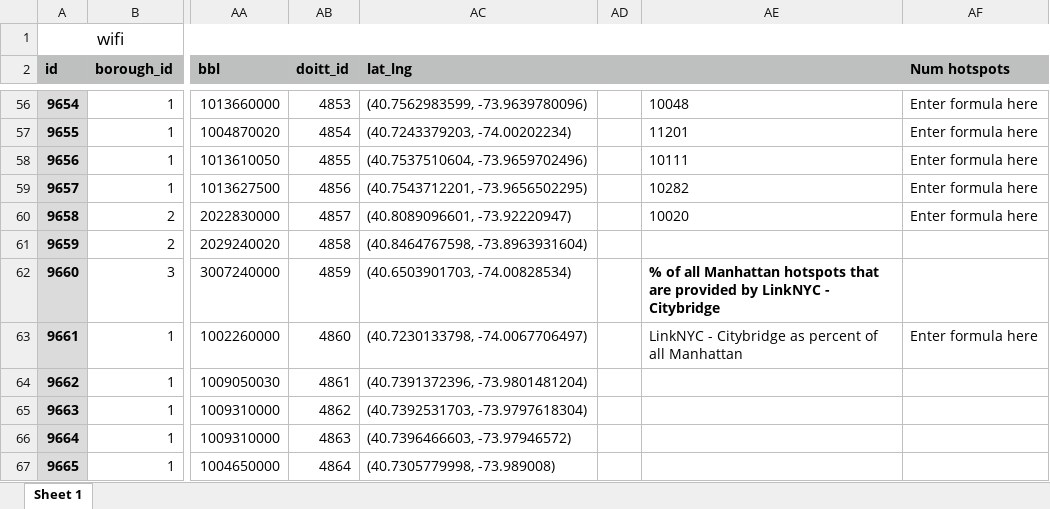
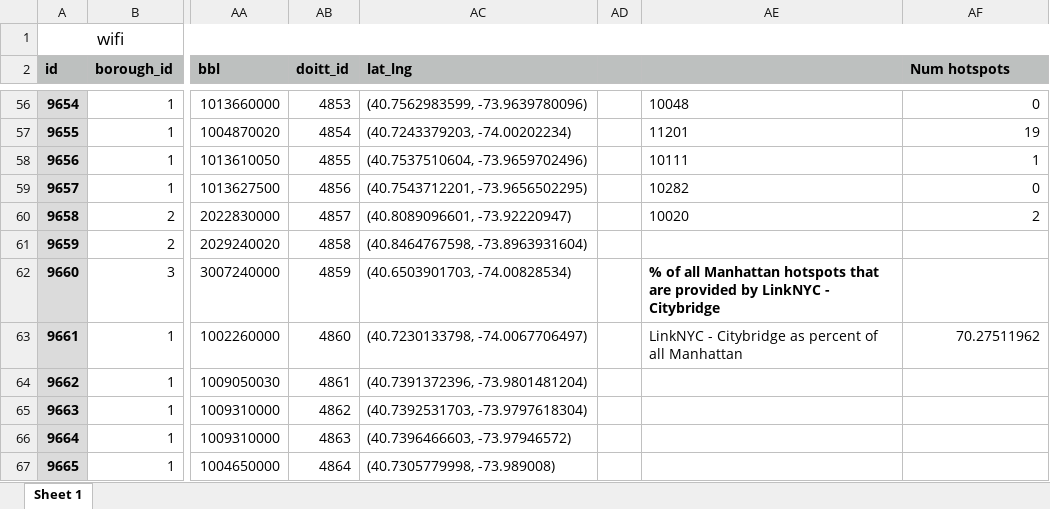
Before and after one commit to dbdesign-students-spring2023/morepythonstuff-estherkangg, an Excel workbook: data/wifi.xlsx, sheet Sheet 1, drawn as a sheet; only a part is shown, gaps mark what is left out; values as stored, in another font and other column widths than the file's, no borders; the diff covers the shown part only; the diff names each change by its address in the sheet, - before the commit and + after, or states it on an @@ line.

```diff
--- a/data/wifi.xlsx (sheet Sheet 1)
+++ b/data/wifi.xlsx (sheet Sheet 1)
-AF56 (Num hotspots): Enter formula here
+AF56 (Num hotspots): 0
-AF57 (Num hotspots): Enter formula here
+AF57 (Num hotspots): 19
-AF58 (Num hotspots): Enter formula here
+AF58 (Num hotspots): 1
-AF59 (Num hotspots): Enter formula here
+AF59 (Num hotspots): 0
-AF60 (Num hotspots): Enter formula here
+AF60 (Num hotspots): 2
-AF63 (Num hotspots): Enter formula here
+AF63 (Num hotspots): 70.27511962
```
Also changed, not shown: 48 edited cells elsewhere in this sheet, 6 other files.
